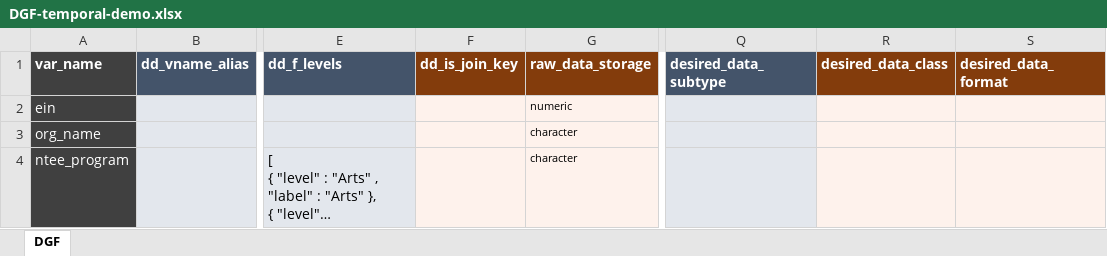
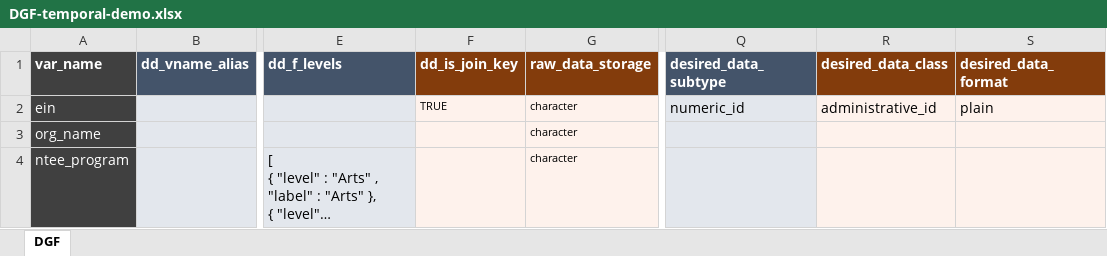
Before and after one commit to UrbanInstitute/datagoodr, an Excel workbook: working-example/DGF-temporal-demo.xlsx, sheet DGF, drawn as a sheet; only a part is shown, gaps mark what is left out; long unchanged cells end in …; values as stored, in another font and other column widths than the file's, no borders; the diff covers the shown part only; the diff names each change by its address in the sheet, - before the commit and + after, or states it on an @@ line.

```diff
--- a/working-example/DGF-temporal-demo.xlsx (sheet DGF)
+++ b/working-example/DGF-temporal-demo.xlsx (sheet DGF)
-F2 (dd_is_join_key): (empty)
+F2 (dd_is_join_key): TRUE
-G2 (raw_data_storage): numeric
+G2 (raw_data_storage): character
-Q2 (desired_data_subtype): (empty)
+Q2 (desired_data_subtype): numeric_id
-R2 (desired_data_class): (empty)
+R2 (desired_data_class): administrative_id
-S2 (desired_data_format): (empty)
+S2 (desired_data_format): plain
```
Also changed, not shown: 14 edited cells elsewhere in this sheet, working-example/DGF-V2.xlsx, working-example/DGF.xlsx, 22 other files.
